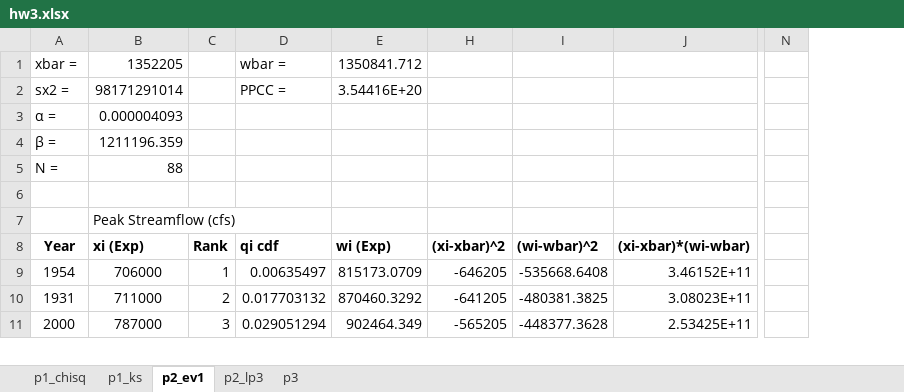
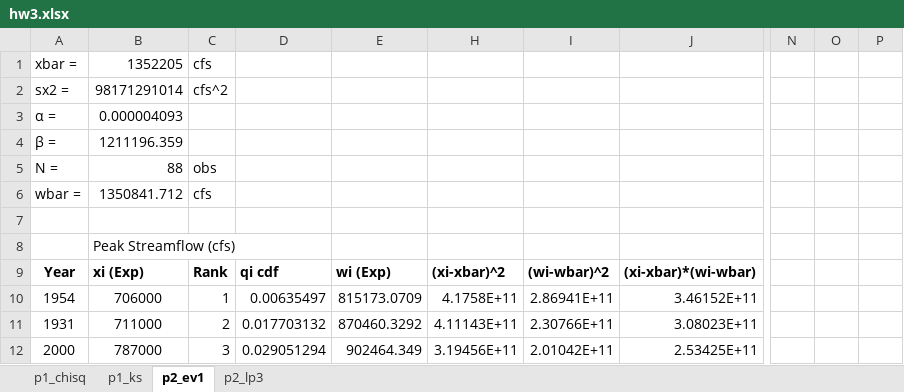
Before and after one commit to M20190649/ut_austin_scripts, an Excel workbook: fall2016/stoch_hydro/hw3/hw3.xlsx, sheet p2_ev1, drawn as a sheet; only a part is shown, gaps mark what is left out; values as stored, in another font and other column widths than the file's, no borders; charts and pictures not drawn; removed rows and columns are numbered as before the commit, all else as after; rows hold the shown columns only; the diff covers the shown part only; the diff names each change by its address in the sheet, - before the commit and + after, or states it on an @@ line.

```diff
--- a/fall2016/stoch_hydro/hw3/hw3.xlsx (sheet p2_ev1)
+++ b/fall2016/stoch_hydro/hw3/hw3.xlsx (sheet p2_ev1)
-sheet tab: p3
-column H, rows 8-11: (xi-xbar)^2 | -646205 | -641205 | -565205
-column I, rows 8-11: (wi-wbar)^2 | -535668.6408 | -480381.3825 | -448377.3628
+column H, rows 9-12: (xi-xbar)^2 | 4.1758E+11 | 4.11143E+11 | 3.19456E+11
+column I, rows 9-12: (wi-wbar)^2 | 2.86941E+11 | 2.30766E+11 | 2.01042E+11
-column N, empty
+column N, empty
+column O, empty
+column P, empty
-C1: (empty)
+C1: cfs
-D1: wbar =
+D1: (empty)
-E1: 1350841.712
+E1: (empty)
-C2: (empty)
+C2: cfs^2
-D2: PPCC =
+D2: (empty)
-E2: 3.54416E+20
+E2: (empty)
-C5: (empty)
+C5: obs
+row 6: wbar = | 1350841.712 | cfs
```
Also changed, not shown: 38 edited cells, cell formats and merged cells elsewhere in this sheet, sheet p2_lp3, sheet p1_ks, sheet p1_chisq, formulas that keep their value, hidden cells, charts or pictures.
